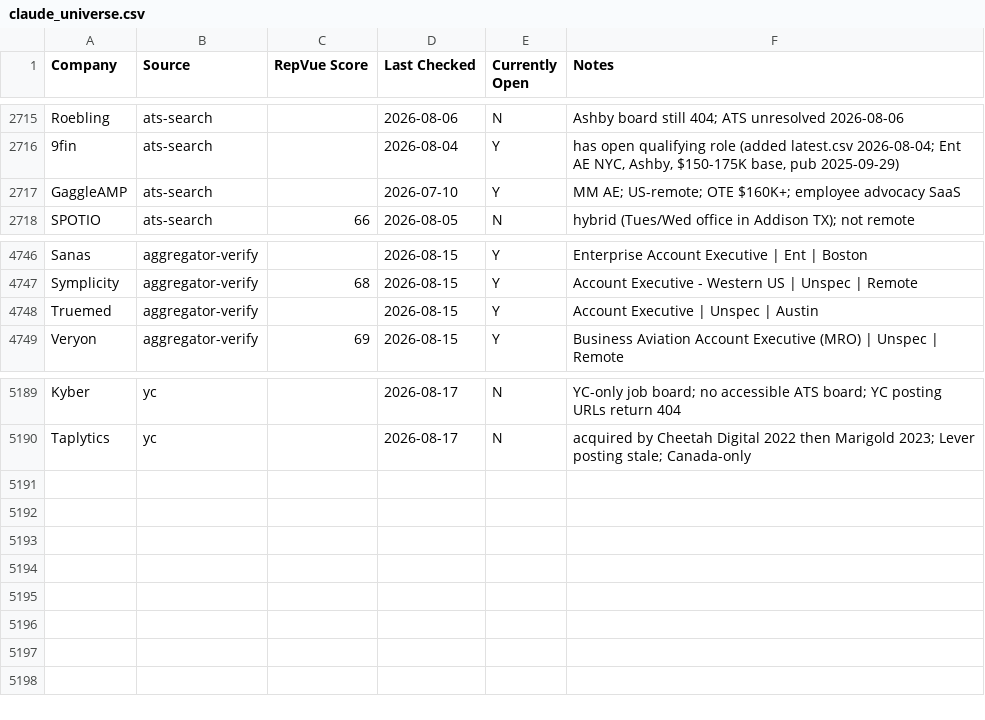
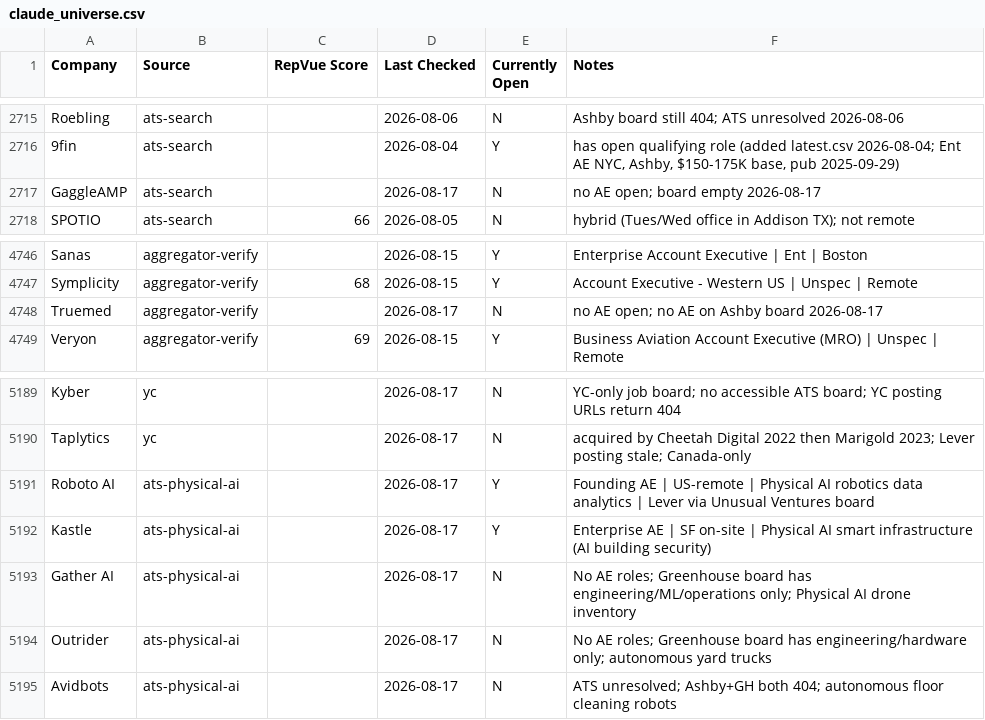
Before and after one commit to eric-hastie/remote-ae-job-hunt, a CSV file: data/claude_universe.csv, drawn as a sheet; only a part is shown, gaps mark what is left out.

```diff
--- a/data/claude_universe.csv
+++ b/data/claude_universe.csv
@@ -2716,3 +2716,3 @@ Roebling,ats-search,,2026-08-06,N,Ashby board still 404; ATS unresolved 2026-08-
 9fin,ats-search,,2026-08-04,Y,"has open qualifying role (added latest.csv 2026-08-04; Ent AE NYC, Ashby, $150-175K base, pub 2025-09-29)"
-GaggleAMP,ats-search,,2026-07-10,Y,MM AE; US-remote; OTE $160K+; employee advocacy SaaS
+GaggleAMP,ats-search,,2026-08-17,N,no AE open; board empty 2026-08-17
 SPOTIO,ats-search,66,2026-08-05,N,hybrid (Tues/Wed office in Addison TX); not remote
@@ -4747,3 +4747,3 @@ Sanas,aggregator-verify,,2026-08-15,Y,Enterprise Account Executive | Ent | Bosto
 Symplicity,aggregator-verify,68,2026-08-15,Y,Account Executive - Western US | Unspec | Remote
-Truemed,aggregator-verify,,2026-08-15,Y,Account Executive | Unspec | Austin
+Truemed,aggregator-verify,,2026-08-17,N,no AE open; no AE on Ashby board 2026-08-17
 Veryon,aggregator-verify,69,2026-08-15,Y,Business Aviation Account Executive (MRO) | Unspec | Remote
@@ -5190 +5190,6 @@ Kyber,yc,,2026-08-17,N,YC-only job board; no accessible ATS board; YC posting UR
 Taplytics,yc,,2026-08-17,N,acquired by Cheetah Digital 2022 then Marigold 2023; Lever posting stale; Canada-only
+Roboto AI,ats-physical-ai,,2026-08-17,Y,Founding AE | US-remote | Physical AI robotics data analytics | Lever via Unusual Ventures board
+Kastle,ats-physical-ai,,2026-08-17,Y,Enterprise AE | SF on-site | Physical AI smart infrastructure (AI building security)
+Gather AI,ats-physical-ai,,2026-08-17,N,No AE roles; Greenhouse board has engineering/ML/operations only; Physical AI drone inventory
+Outrider,ats-physical-ai,,2026-08-17,N,No AE roles; Greenhouse board has engineering/hardware only; autonomous yard trucks
+Avidbots,ats-physical-ai,,2026-08-17,N,ATS unresolved; Ashby+GH both 404; autonomous floor cleaning robots
```
Also changed, not shown: data/2026-08-17.csv, data/latest.csv, 5 other files.
